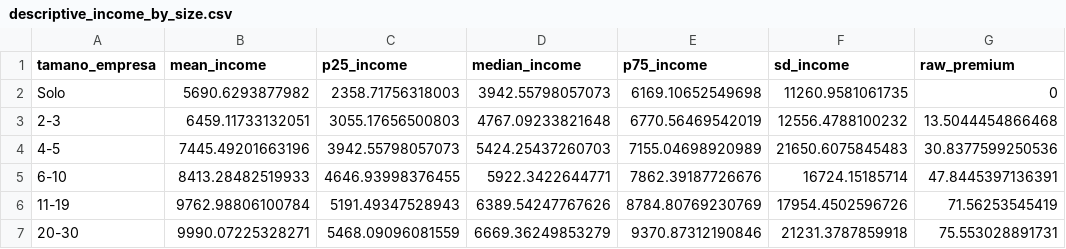
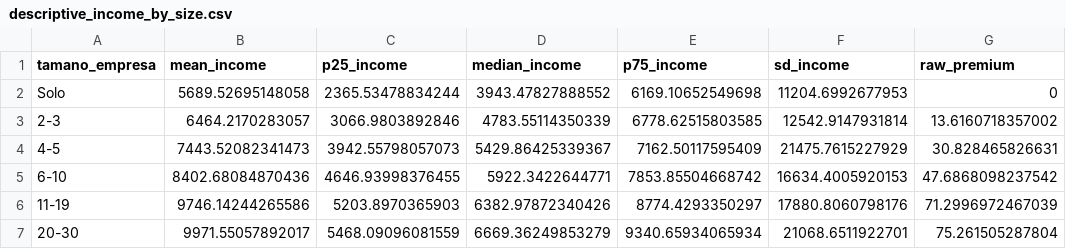
Before and after one commit to Kin-George/CJC-Monitor, a CSV file: Paper/tables/descriptive_income_by_size.csv, drawn as a sheet; only a part is shown; the diff covers the shown part only.

```diff
--- a/Paper/tables/descriptive_income_by_size.csv
+++ b/Paper/tables/descriptive_income_by_size.csv
@@ -1,7 +1,7 @@
 "tamano_empresa","mean_income","p25_income","median_income","p75_income","sd_income","raw_premium"
-"Solo",5690.6293877982,2358.71756318003,3942.55798057073,6169.10652549698,11260.9581061735,0
-"2-3",6459.11733132051,3055.17656500803,4767.09233821648,6770.56469542019,12556.4788100232,13.5044454866468
-"4-5",7445.49201663196,3942.55798057073,5424.25437260703,7155.04698920989,21650.6075845483,30.8377599250536
-"6-10",8413.28482519933,4646.93998376455,5922.3422644771,7862.39187726676,16724.15185714,47.8445397136391
-"11-19",9762.98806100784,5191.49347528943,6389.54247767626,8784.80769230769,17954.4502596726,71.56253545419
-"20-30",9990.07225328271,5468.09096081559,6669.36249853279,9370.87312190846,21231.3787859918,75.553028891731
+"Solo",5689.52695148058,2365.53478834244,3943.47827888552,6169.10652549698,11204.6992677953,0
+"2-3",6464.2170283057,3066.9803892846,4783.55114350339,6778.62515803585,12542.9147931814,13.6160718357002
+"4-5",7443.52082341473,3942.55798057073,5429.86425339367,7162.50117595409,21475.7615227929,30.828465826631
+"6-10",8402.68084870436,4646.93998376455,5922.3422644771,7853.85504668742,16634.4005920153,47.6868098237542
+"11-19",9746.14244265586,5203.8970365903,6382.97872340426,8774.4293350297,17880.8060798176,71.2996972467039
+"20-30",9971.55057892017,5468.09096081559,6669.36249853279,9340.65934065934,21068.6511922701,75.261505287804
```
Also changed, not shown: 14 edited cells elsewhere in this file, Paper/tables/descriptive_employment_by_size.csv, Paper/tables/descriptive_income_by_size_comparison.csv, 22 other files.
